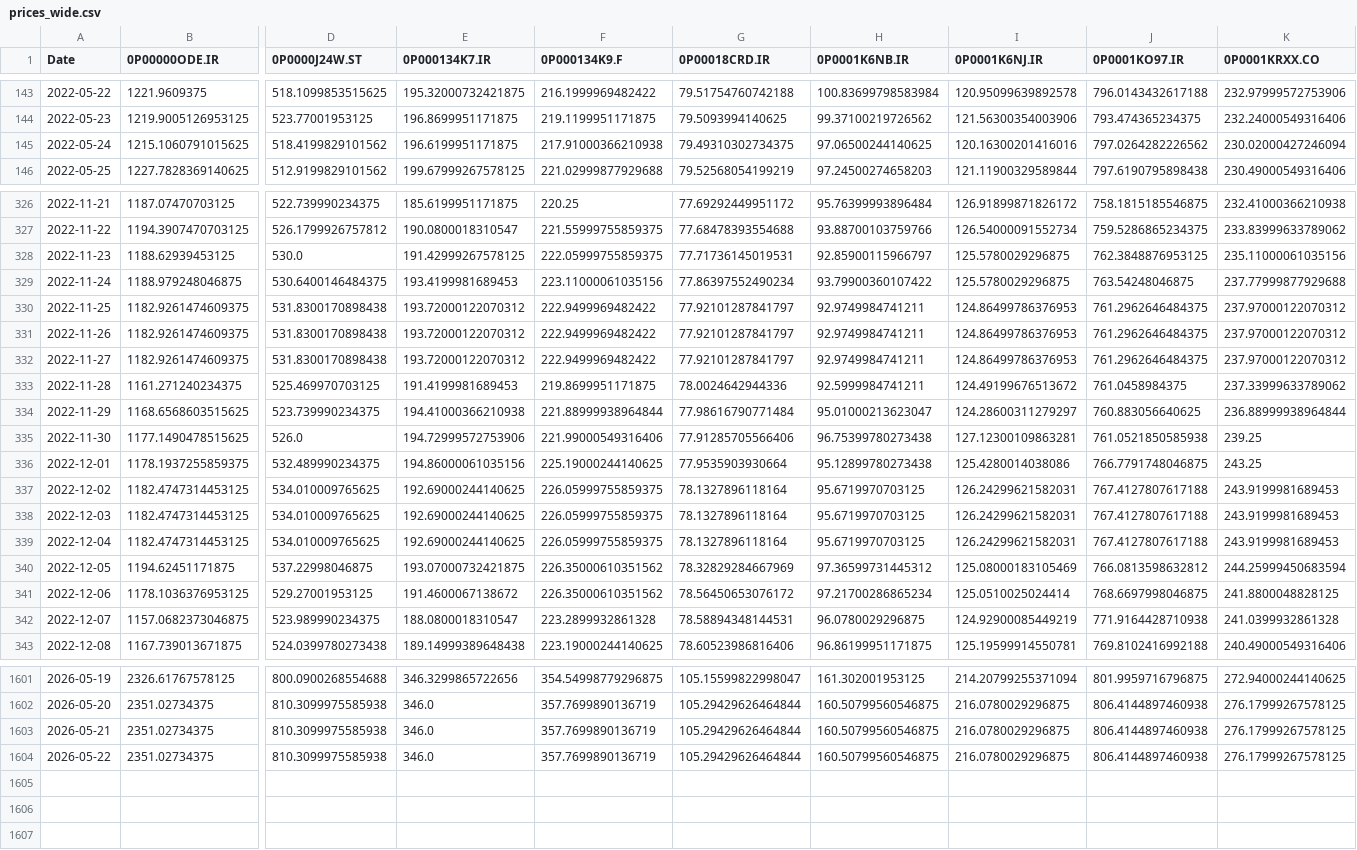
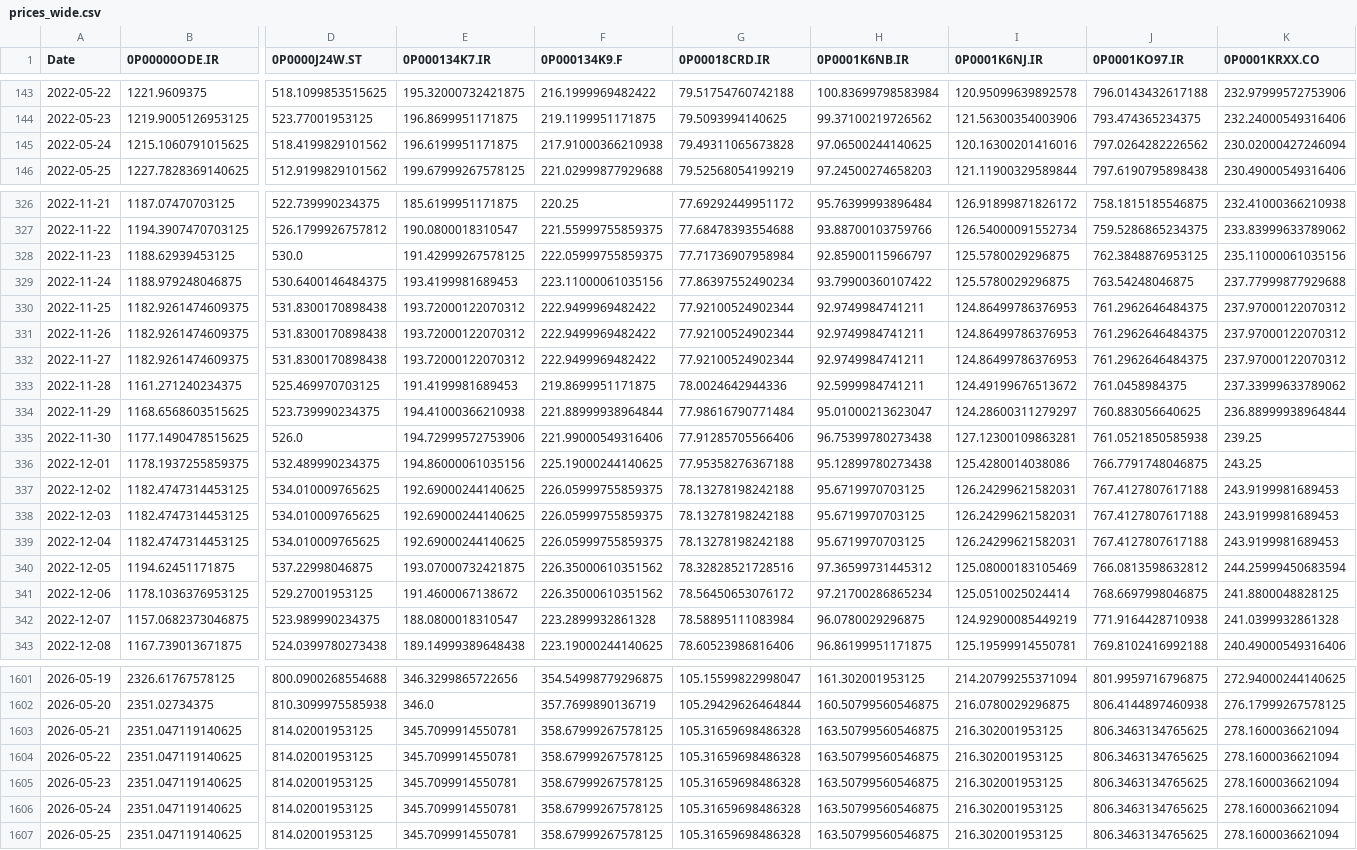
Before and after one commit to waleed3011/finance-data-collector, a CSV file: data/prices_wide.csv, drawn as a sheet; only a part is shown, gaps mark what is left out; removed rows and columns are numbered as before the commit, all else as after; rows hold the shown columns only; the diff covers the shown part only; the diff names each change by its address in the sheet, - before the commit and + after, or states it on an @@ line.

```diff
--- a/data/prices_wide.csv
+++ b/data/prices_wide.csv
-G145 (0P00018CRD.IR): 79.49310302734375
+G145 (0P00018CRD.IR): 79.49311065673828
-G328 (0P00018CRD.IR): 77.71736145019531
+G328 (0P00018CRD.IR): 77.71736907958984
-G330:G332 (0P00018CRD.IR): 77.92101287841797
+G330:G332 (0P00018CRD.IR): 77.92100524902344
-G336 (0P00018CRD.IR): 77.9535903930664
+G336 (0P00018CRD.IR): 77.95358276367188
-G337:G339 (0P00018CRD.IR): 78.1327896118164
+G337:G339 (0P00018CRD.IR): 78.13278198242188
-G340 (0P00018CRD.IR): 78.32829284667969
+G340 (0P00018CRD.IR): 78.32828521728516
-G342 (0P00018CRD.IR): 78.58894348144531
+G342 (0P00018CRD.IR): 78.58895111083984
-B1603 (0P00000ODE.IR): 2351.02734375
+B1603 (0P00000ODE.IR): 2351.047119140625
-D1603 (0P0000J24W.ST): 810.3099975585938
+D1603 (0P0000J24W.ST): 814.02001953125
-E1603 (0P000134K7.IR): 346.0
+E1603 (0P000134K7.IR): 345.7099914550781
-F1603 (0P000134K9.F): 357.7699890136719
+F1603 (0P000134K9.F): 358.67999267578125
-G1603 (0P00018CRD.IR): 105.29429626464844
+G1603 (0P00018CRD.IR): 105.31659698486328
-H1603 (0P0001K6NB.IR): 160.50799560546875
+H1603 (0P0001K6NB.IR): 163.50799560546875
-I1603 (0P0001K6NJ.IR): 216.0780029296875
+I1603 (0P0001K6NJ.IR): 216.302001953125
-J1603 (0P0001KO97.IR): 806.4144897460938
+J1603 (0P0001KO97.IR): 806.3463134765625
-K1603 (0P0001KRXX.CO): 276.17999267578125
+K1603 (0P0001KRXX.CO): 278.1600036621094
-row 1604: 2026-05-22 | 2351.02734375 | 810.3099975585938 | 346.0 | 357.7699890136719 | 105.29429626464844 | 160.50799560546875 | 216.0780029296875 | 806.4144897460938 | 276.17999267578125
+row 1604: 2026-05-22 | 2351.047119140625 | 814.02001953125 | 345.7099914550781 | 358.67999267578125 | 105.31659698486328 | 163.50799560546875 | 216.302001953125 | 806.3463134765625 | 278.1600036621094
+row 1605: 2026-05-23 | 2351.047119140625 | 814.02001953125 | 345.7099914550781 | 358.67999267578125 | 105.31659698486328 | 163.50799560546875 | 216.302001953125 | 806.3463134765625 | 278.1600036621094
+row 1606: 2026-05-24 | 2351.047119140625 | 814.02001953125 | 345.7099914550781 | 358.67999267578125 | 105.31659698486328 | 163.50799560546875 | 216.302001953125 | 806.3463134765625 | 278.1600036621094
+row 1607: 2026-05-25 | 2351.047119140625 | 814.02001953125 | 345.7099914550781 | 358.67999267578125 | 105.31659698486328 | 163.50799560546875 | 216.302001953125 | 806.3463134765625 | 278.1600036621094
```
Also changed, not shown: 75 edited cells elsewhere in this file, 1 other file.
